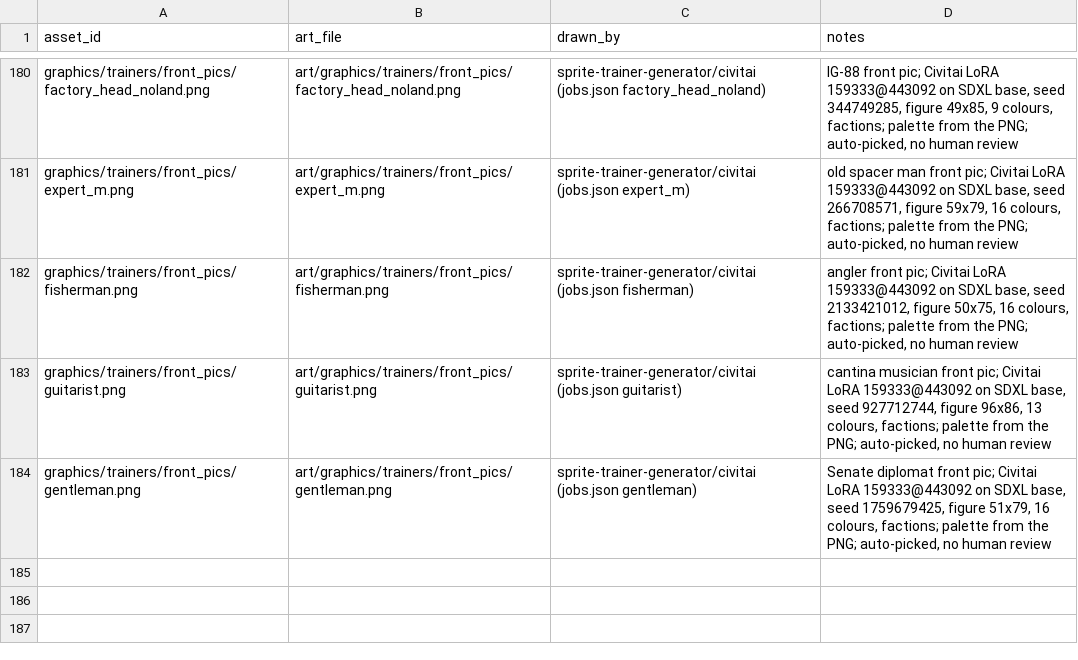
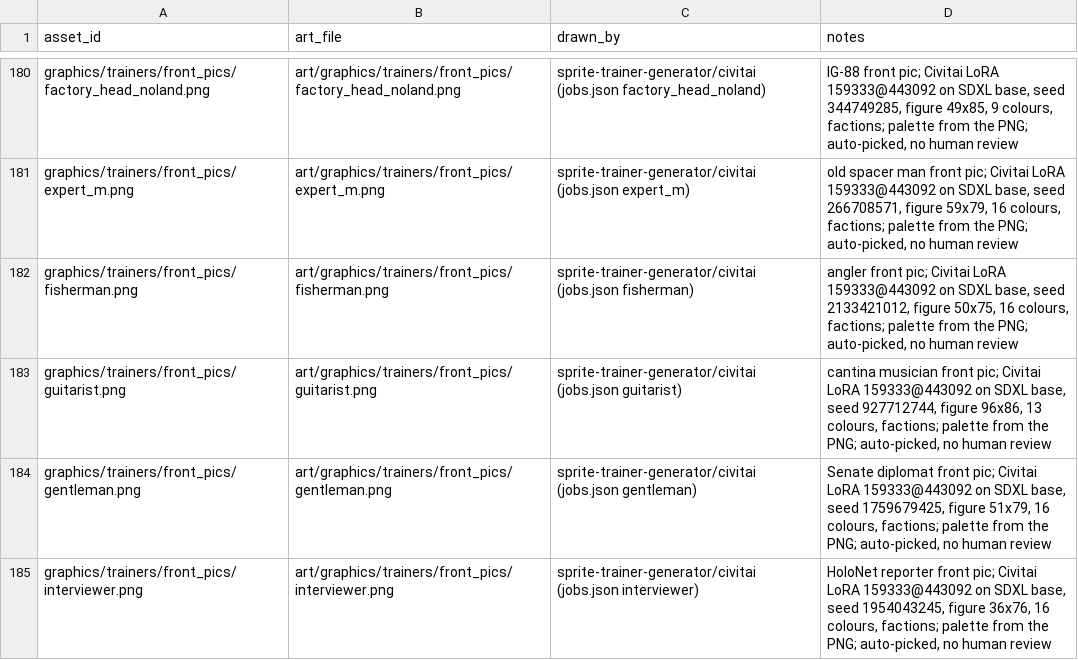
Before and after one commit to spencerlepine/pokeemerald, a CSV file: wiki/mapping/art_ready.csv, drawn as a sheet; only a part is shown, gaps mark what is left out.

Commit message:
sprite-trainer-generator: HoloNet reporter (interviewer) front pic to wiki/art, ART_READY (auto-picked)

```diff
--- a/wiki/mapping/art_ready.csv
+++ b/wiki/mapping/art_ready.csv
@@ -184 +184,2 @@ graphics/trainers/front_pics/guitarist.png,art/graphics/trainers/front_pics/guit
 graphics/trainers/front_pics/gentleman.png,art/graphics/trainers/front_pics/gentleman.png,sprite-trainer-generator/civitai (jobs.json gentleman),"Senate diplomat front pic; Civitai LoRA 159333@443092 on SDXL base, seed 1759679425, figure 51x79, 16 colours, factions; palette from the PNG; auto-picked, no human review"
+graphics/trainers/front_pics/interviewer.png,art/graphics/trainers/front_pics/interviewer.png,sprite-trainer-generator/civitai (jobs.json interviewer),"HoloNet reporter front pic; Civitai LoRA 159333@443092 on SDXL base, seed 1954043245, figure 36x76, 16 colours, factions; palette from the PNG; auto-picked, no human review"
```
Also changed, not shown: wiki/database/pending_art.csv, 8 other files.
